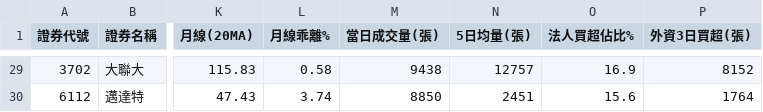
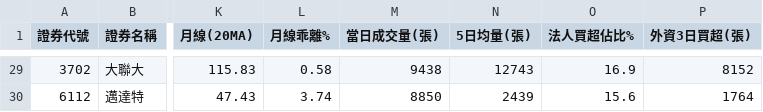
Before and after one commit to chihyuan913-glitch/tw-stock-strategy, a CSV file: strategies/02_institutional_momentum/result.csv, drawn as a sheet; only a part is shown, gaps mark what is left out; the diff covers the shown part only; the diff names each change by its address in the sheet, - before the commit and + after, or states it on an @@ line.

```diff
--- a/strategies/02_institutional_momentum/result.csv
+++ b/strategies/02_institutional_momentum/result.csv
-N29 (5日均量(張)): 12757
+N29 (5日均量(張)): 12743
-N30 (5日均量(張)): 2451
+N30 (5日均量(張)): 2439
```
Also changed, not shown: 29 edited cells elsewhere in this file, 10 other files.
